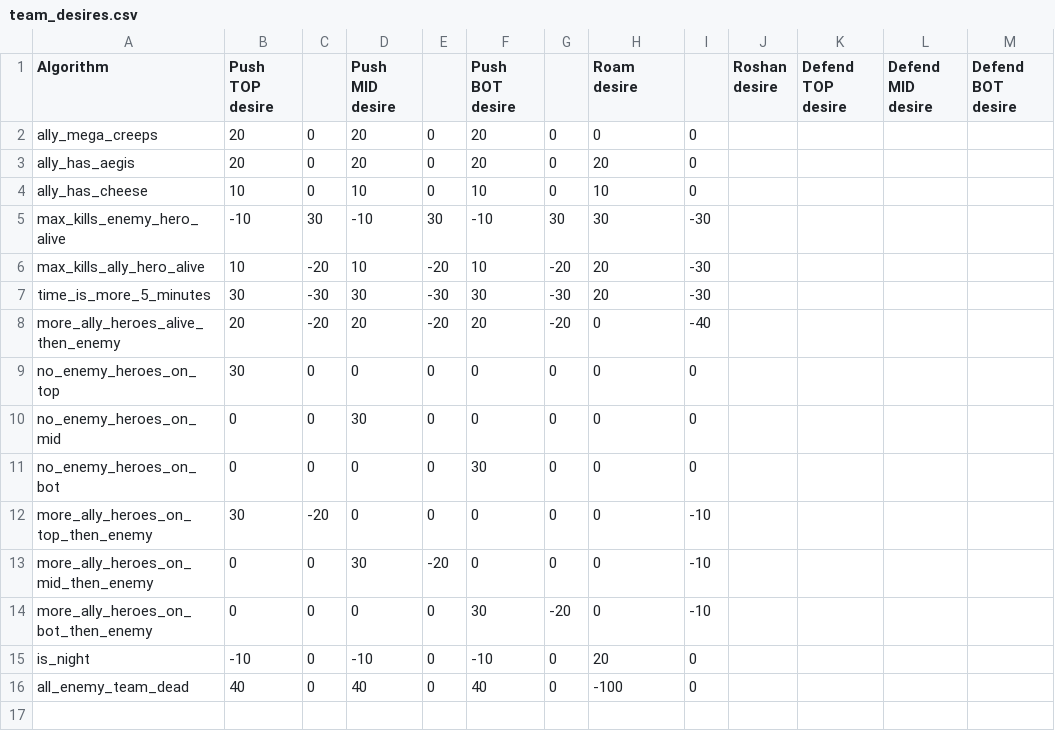
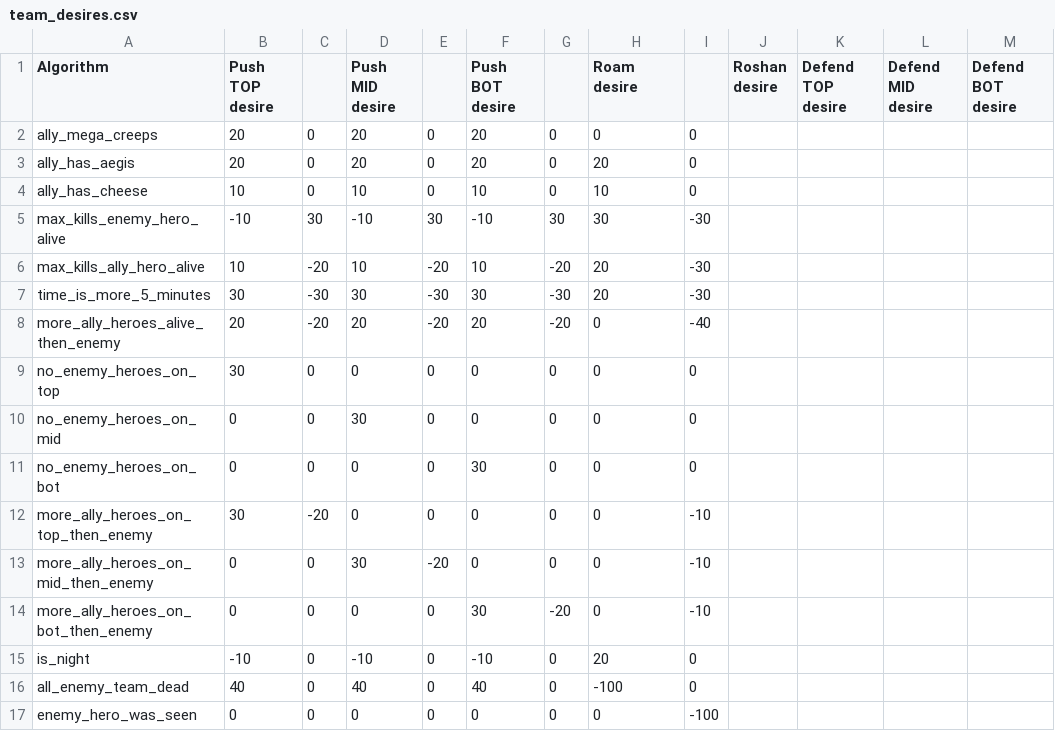
Before and after one commit to ellysh/dota2-combo-bots, a CSV file: generator/database/csv/team_desires.csv, drawn as a sheet.

Commit message:
Add the enemy_hero_was_seen algorithm

```diff
--- a/generator/database/csv/team_desires.csv
+++ b/generator/database/csv/team_desires.csv
@@ -16 +16,2 @@ is_night;-10;0;-10;0;-10;0;20;0;;;;
 all_enemy_team_dead;40;0;40;0;40;0;-100;0;;;;
+enemy_hero_was_seen;0;0;0;0;0;0;0;-100;;;;
```
Also changed, not shown: 6 other files.
